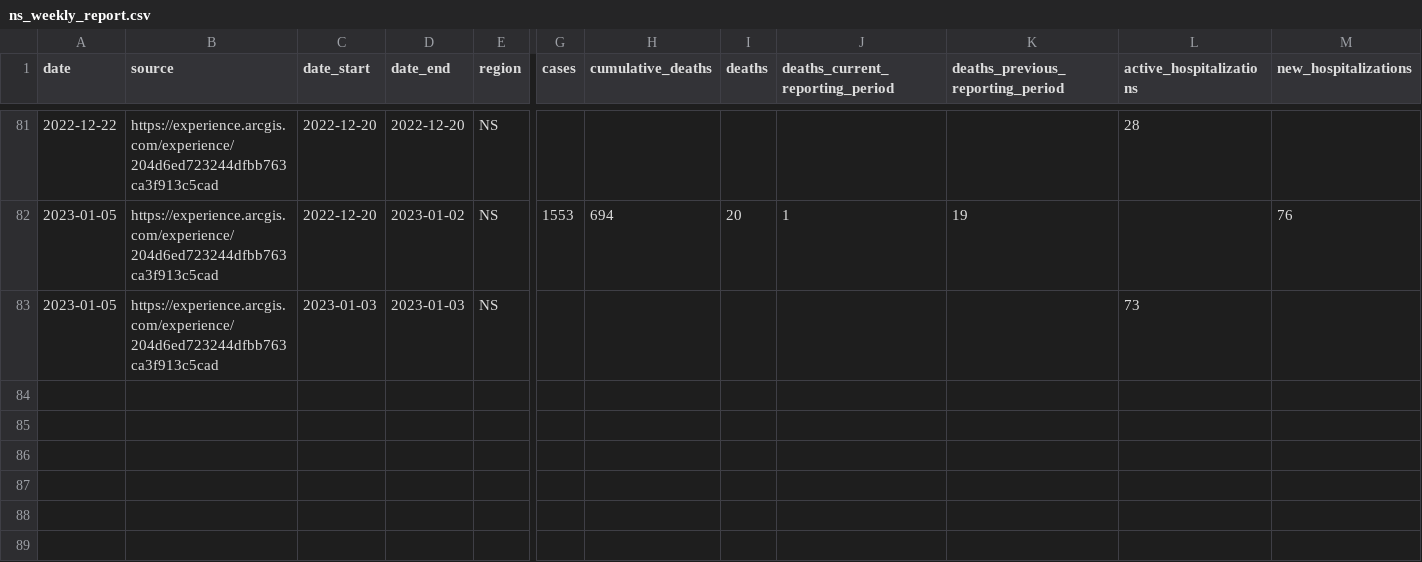
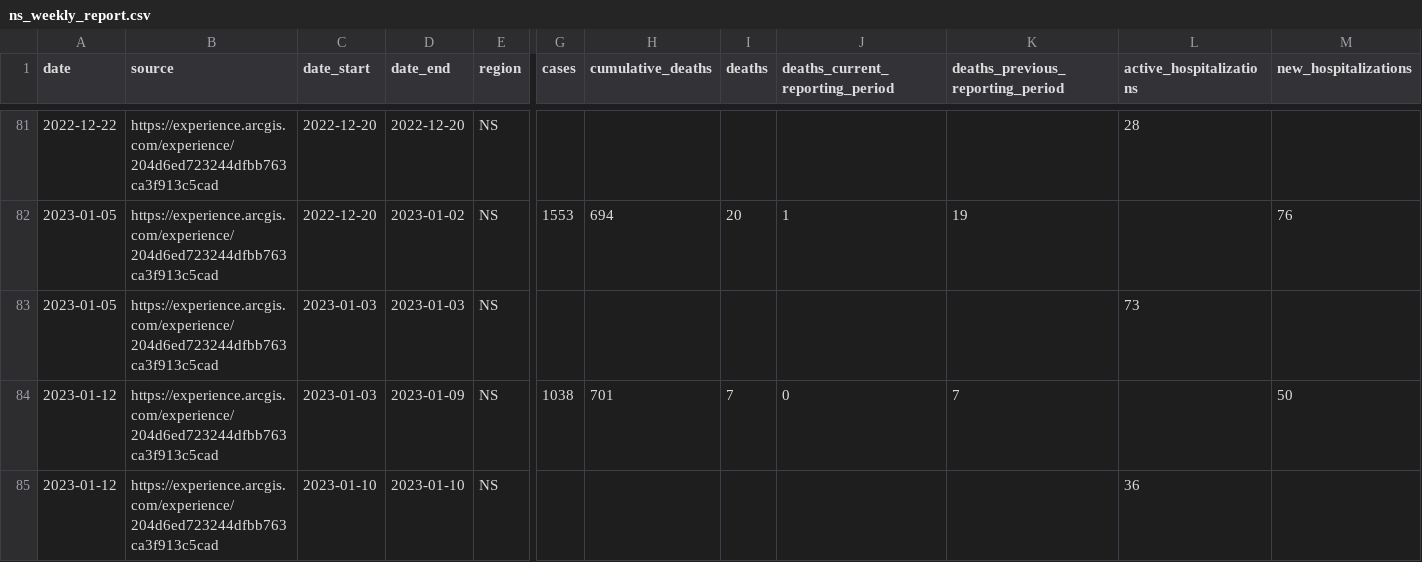
Before and after one commit to ccodwg/CovidTimelineCanada, a CSV file: raw_data/reports/ns/ns_weekly_report.csv, drawn as a sheet; only a part is shown, gaps mark what is left out; rows hold the shown columns only; the diff names each change by its address in the sheet, - before the commit and + after, or states it on an @@ line.

```diff
--- a/raw_data/reports/ns/ns_weekly_report.csv
+++ b/raw_data/reports/ns/ns_weekly_report.csv
+row 84: 2023-01-12 | https://experience.arcgis.com/experience/204d6ed723244dfbb763ca3f913c5cad | 2023-01-03 | 2023-01-09 | NS | 1038 | 701 | 7 | 0 | 7 |  | 50
+row 85: 2023-01-12 | https://experience.arcgis.com/experience/204d6ed723244dfbb763ca3f913c5cad | 2023-01-10 | 2023-01-10 | NS |  |  |  |  |  | 36
```
Also changed, not shown: data/pt/cases_pt.csv, data/pt/deaths_pt.csv, 18 other files.
